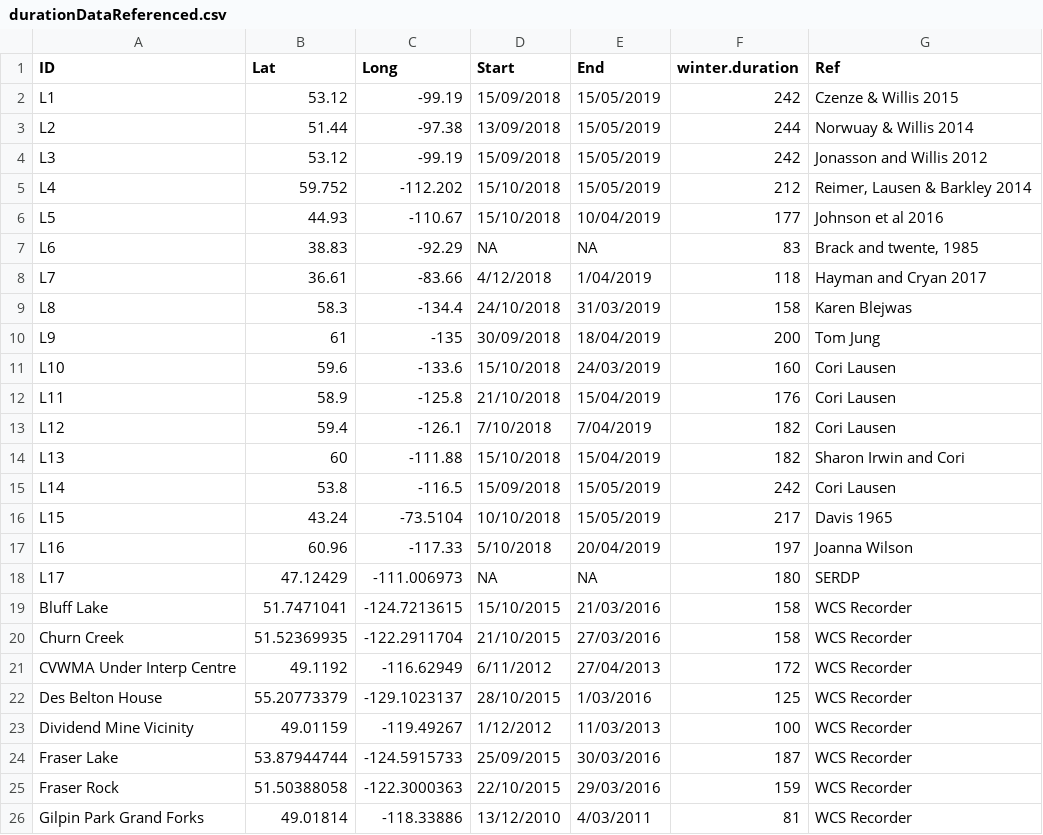
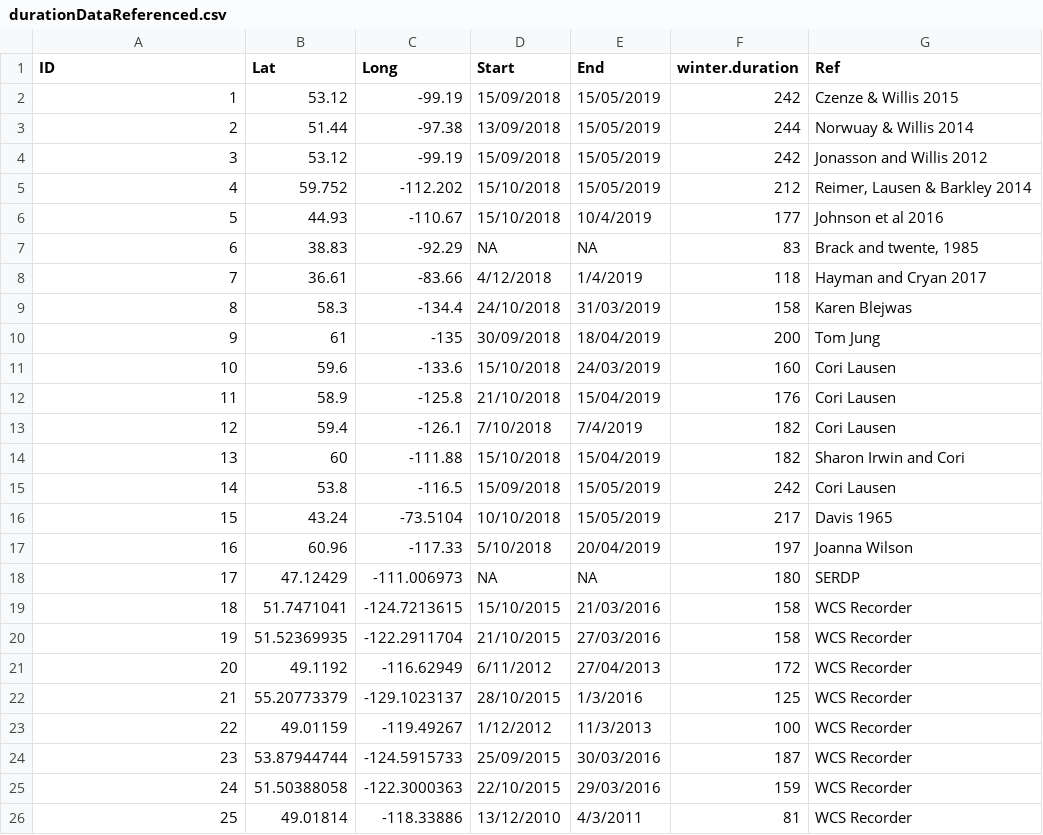
Before and after one commit to cReedHranac/winTor, a CSV file: data/durationDataReferenced.csv, drawn as a sheet; only a part is shown; the diff covers the shown part only.

Commit message:
Removed old data
Removed old datasets used to clean and produce the curated data to be shipped with the repo.

```diff
--- a/data/durationDataReferenced.csv
+++ b/data/durationDataReferenced.csv
@@ -1,26 +1,26 @@
 ID,Lat,Long,Start,End,winter.duration,Ref
-L1,53.12,-99.19,15/09/2018,15/05/2019,242,Czenze & Willis 2015
-L2,51.44,-97.38,13/09/2018,15/05/2019,244,Norwuay & Willis 2014
-L3,53.12,-99.19,15/09/2018,15/05/2019,242,Jonasson and Willis 2012
-L4,59.752,-112.202,15/10/2018,15/05/2019,212,"Reimer, Lausen & Barkley 2014"
-L5,44.93,-110.67,15/10/2018,10/04/2019,177,Johnson et al 2016
-L6,38.83,-92.29,NA,NA,83,"Brack and twente, 1985"
-L7,36.61,-83.66,4/12/2018,1/04/2019,118,Hayman and Cryan 2017
-L8,58.3,-134.4,24/10/2018,31/03/2019,158,Karen Blejwas
-L9,61,-135,30/09/2018,18/04/2019,200,Tom Jung
-L10,59.6,-133.6,15/10/2018,24/03/2019,160,Cori Lausen
-L11,58.9,-125.8,21/10/2018,15/04/2019,176,Cori Lausen
-L12,59.4,-126.1,7/10/2018,7/04/2019,182,Cori Lausen
-L13,60,-111.88,15/10/2018,15/04/2019,182,Sharon Irwin and Cori
-L14,53.8,-116.5,15/09/2018,15/05/2019,242,Cori Lausen
-L15,43.24,-73.5104,10/10/2018,15/05/2019,217,Davis 1965
-L16,60.96,-117.33,5/10/2018,20/04/2019,197,Joanna Wilson
-L17,47.12429,-111.006973,NA,NA,180,SERDP
-Bluff Lake,51.7471041,-124.7213615,15/10/2015,21/03/2016,158,WCS Recorder
-Churn Creek,51.52369935,-122.2911704,21/10/2015,27/03/2016,158,WCS Recorder
-CVWMA Under Interp Centre,49.1192,-116.62949,6/11/2012,27/04/2013,172,WCS Recorder
-Des Belton House,55.20773379,-129.1023137,28/10/2015,1/03/2016,125,WCS Recorder
-Dividend Mine Vicinity,49.01159,-119.49267,1/12/2012,11/03/2013,100,WCS Recorder
-Fraser Lake,53.87944744,-124.5915733,25/09/2015,30/03/2016,187,WCS Recorder
-Fraser Rock,51.50388058,-122.3000363,22/10/2015,29/03/2016,159,WCS Recorder
-Gilpin Park Grand Forks,49.01814,-118.33886,13/12/2010,4/03/2011,81,WCS Recorder
+1,53.12,-99.19,15/09/2018,15/05/2019,242,Czenze & Willis 2015
+2,51.44,-97.38,13/09/2018,15/05/2019,244,Norwuay & Willis 2014
+3,53.12,-99.19,15/09/2018,15/05/2019,242,Jonasson and Willis 2012
+4,59.752,-112.202,15/10/2018,15/05/2019,212,"Reimer, Lausen & Barkley 2014"
+5,44.93,-110.67,15/10/2018,10/4/2019,177,Johnson et al 2016
+6,38.83,-92.29,NA,NA,83,"Brack and twente, 1985"
+7,36.61,-83.66,4/12/2018,1/4/2019,118,Hayman and Cryan 2017
+8,58.3,-134.4,24/10/2018,31/03/2019,158,Karen Blejwas
+9,61,-135,30/09/2018,18/04/2019,200,Tom Jung
+10,59.6,-133.6,15/10/2018,24/03/2019,160,Cori Lausen
+11,58.9,-125.8,21/10/2018,15/04/2019,176,Cori Lausen
+12,59.4,-126.1,7/10/2018,7/4/2019,182,Cori Lausen
+13,60,-111.88,15/10/2018,15/04/2019,182,Sharon Irwin and Cori
+14,53.8,-116.5,15/09/2018,15/05/2019,242,Cori Lausen
+15,43.24,-73.5104,10/10/2018,15/05/2019,217,Davis 1965
+16,60.96,-117.33,5/10/2018,20/04/2019,197,Joanna Wilson
+17,47.12429,-111.006973,NA,NA,180,SERDP
+18,51.7471041,-124.7213615,15/10/2015,21/03/2016,158,WCS Recorder
+19,51.52369935,-122.2911704,21/10/2015,27/03/2016,158,WCS Recorder
+20,49.1192,-116.62949,6/11/2012,27/04/2013,172,WCS Recorder
+21,55.20773379,-129.1023137,28/10/2015,1/3/2016,125,WCS Recorder
+22,49.01159,-119.49267,1/12/2012,11/3/2013,100,WCS Recorder
+23,53.87944744,-124.5915733,25/09/2015,30/03/2016,187,WCS Recorder
+24,51.50388058,-122.3000363,22/10/2015,29/03/2016,159,WCS Recorder
+25,49.01814,-118.33886,13/12/2010,4/3/2011,81,WCS Recorder
```
Also changed, not shown: 36 edited cells elsewhere in this file, data/massDataReferenced.csv, 7 other files.
